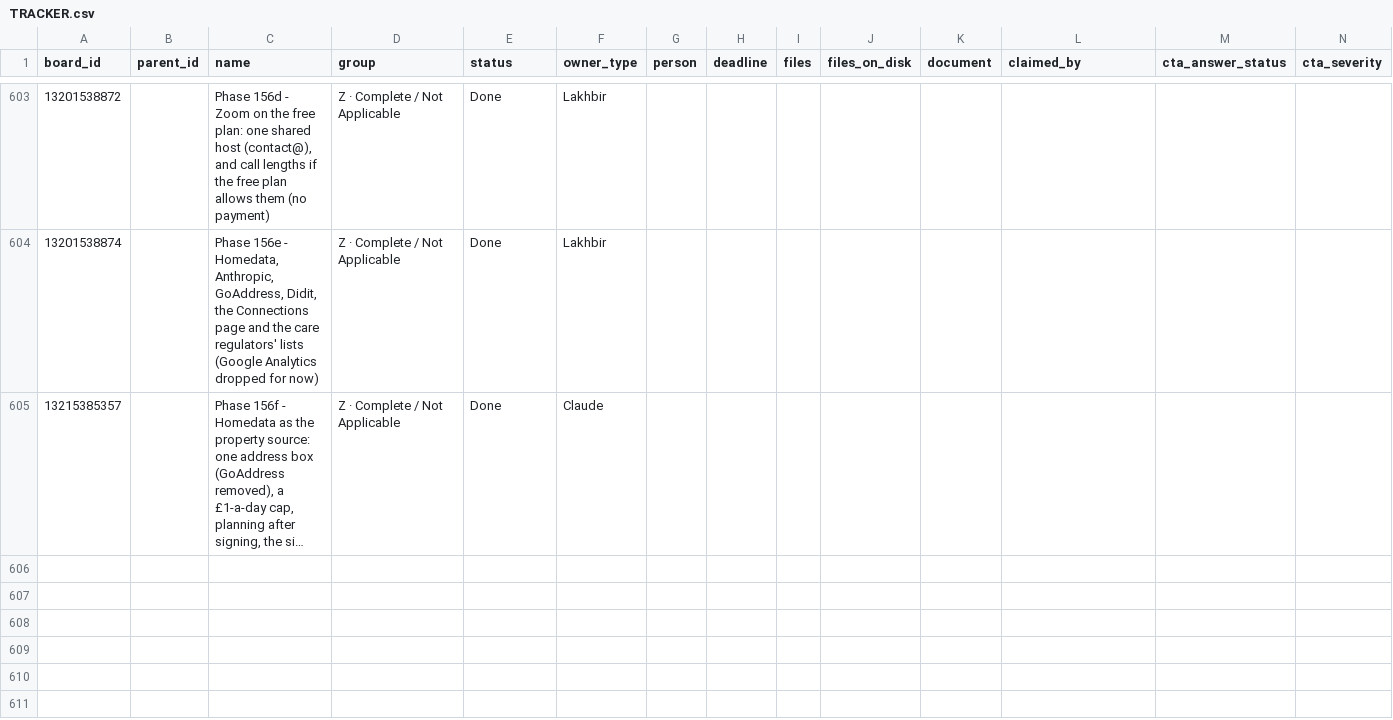
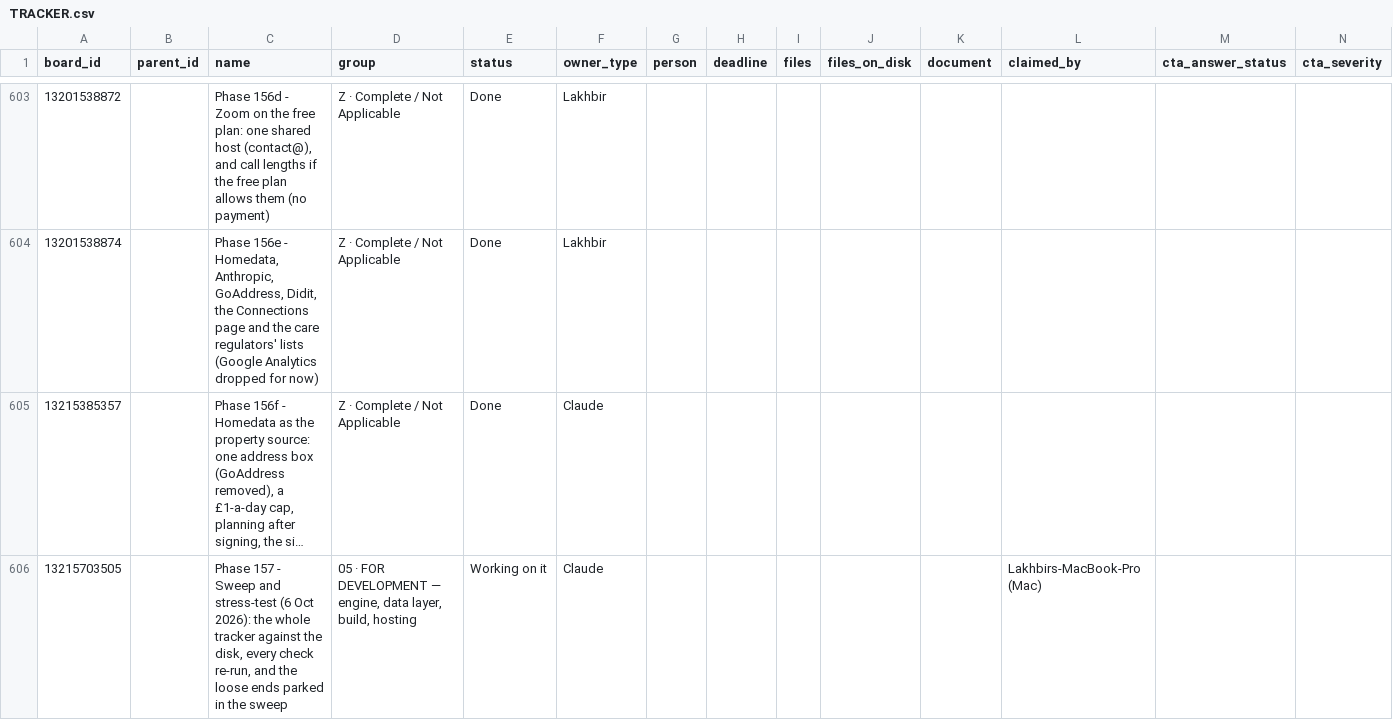
Before and after one commit to ldhillonaqlios/caprebate, a CSV file: Caprebate/00-START-HERE/hub/TRACKER.csv, drawn as a sheet; only a part is shown, gaps mark what is left out; long unchanged cells end in …; rows hold the shown columns only; the diff names each change by its address in the sheet, - before the commit and + after, or states it on an @@ line.

```diff
--- a/Caprebate/00-START-HERE/hub/TRACKER.csv
+++ b/Caprebate/00-START-HERE/hub/TRACKER.csv
+row 606: 13215703505 |  | Phase 157 - Sweep and stress-test (6 Oct 2026): the whole tracker against the disk, every check re-run, and the loose ends parked in the sweep | 05 · FOR DEVELOPMENT — engine, data layer, build, hosting | Working on it | Claude |  |  |  |  |  | Lakhbirs-MacBook-Pro (Mac)
```
Also changed, not shown: 2 other files.
